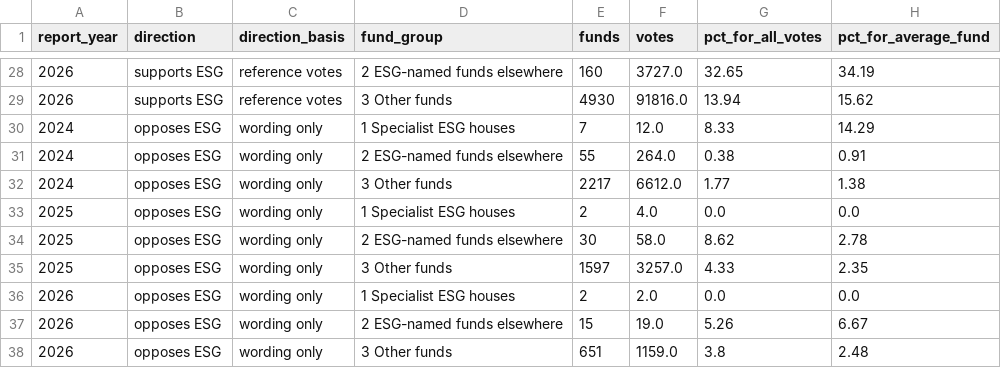
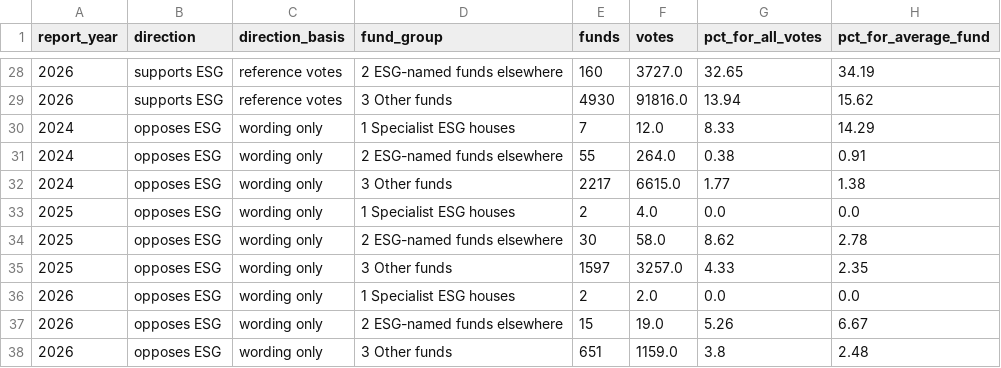
Before and after one commit to AshokReddy010/fund-proxy-voting, a CSV file: reports/tables/support_by_direction.csv, drawn as a sheet; only a part is shown, gaps mark what is left out; the diff covers the shown part only.

```diff
--- a/reports/tables/support_by_direction.csv
+++ b/reports/tables/support_by_direction.csv
@@ -31,3 +31,3 @@ report_year,direction,direction_basis,fund_group,funds,votes,pct_for_all_votes,p
 2024,opposes ESG,wording only,2 ESG-named funds elsewhere,55,264.0,0.38,0.91
-2024,opposes ESG,wording only,3 Other funds,2217,6612.0,1.77,1.38
+2024,opposes ESG,wording only,3 Other funds,2217,6615.0,1.77,1.38
 2025,opposes ESG,wording only,1 Specialist ESG houses,2,4.0,0.0,0.0
```
Also changed, not shown: 13 edited cells elsewhere in this file, reports/tables/esg_named_fund_support.csv, reports/tables/label_coverage.csv, 6 other files.
